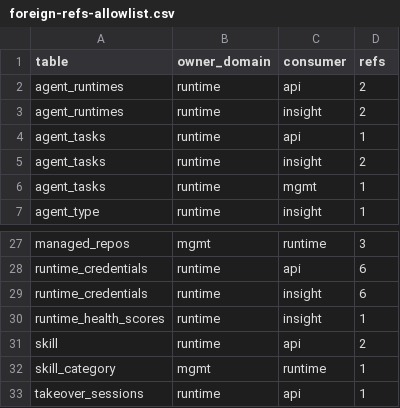
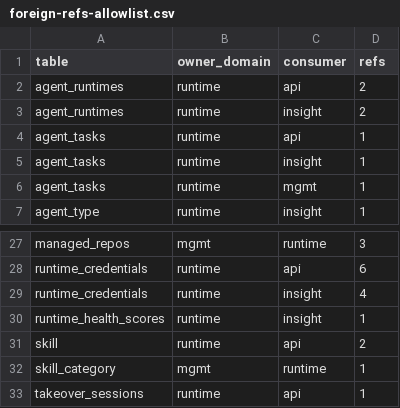
Before and after one commit to grape-dev/grape, a CSV file: docs/weekly-11/foreign-refs-allowlist.csv, drawn as a sheet; only a part is shown, gaps mark what is left out.

Commit message:
refactor(insight): read gap-detection base sets through runtime primitives (-3)
Data-gap probing read runtime_credentials (twice) and agent_tasks through the
insight process cursor. With three independent DBs those tables live in the
runtime database and there are no views for them, so every probe raised 1146
and the caller's except swallowed it into an empty base set: device-silence
probing stopped entirely, the L2 silent list was always empty (dead
credentials invisible to operators), and repo silence could never fire.

Move all three statements into runtime public as named queries with the
original column order preserved (7 / 9 / 4 columns), each wrapped by a thin
*_any function that adds no SQL and works on any topology (own DSN ->
db_registry, single DB -> process DB). The two runtime_credentials variants
stay separate rather than merged into a column superset, so each one remains
byte-comparable with the statement it replaces and no caller unpacking order
had to change.

Threshold comparison, the 7-day retirement window, the never-reported rule,
last-activity = max(completed, started, created) and L2 ordering all stay on
the insight side: they are detection semantics, not runtime-domain knowledge.
Base-set reads are taken outside the write transaction so no code path
acquires db_lock twice (a bare Lock in tests would self-deadlock). Failure
degradation is unchanged: warning + zero counts, no partial results.

```diff
--- a/docs/weekly-11/foreign-refs-allowlist.csv
+++ b/docs/weekly-11/foreign-refs-allowlist.csv
@@ -4,3 +4,3 @@ agent_runtimes,runtime,insight,2
 agent_tasks,runtime,api,1
-agent_tasks,runtime,insight,2
+agent_tasks,runtime,insight,1
 agent_tasks,runtime,mgmt,1
@@ -28,3 +28,3 @@ managed_repos,mgmt,runtime,3
 runtime_credentials,runtime,api,6
-runtime_credentials,runtime,insight,6
+runtime_credentials,runtime,insight,4
 runtime_health_scores,runtime,insight,1
```
Also changed, not shown: 6 other files.
